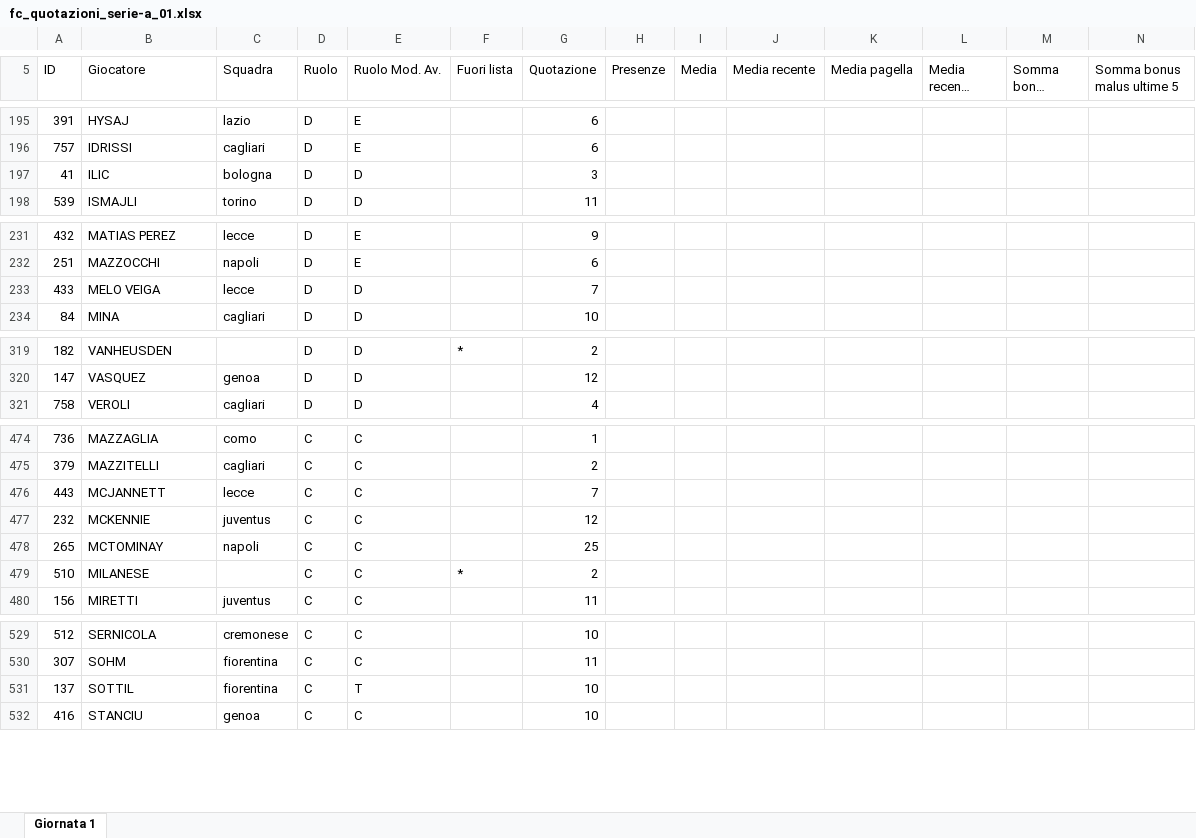
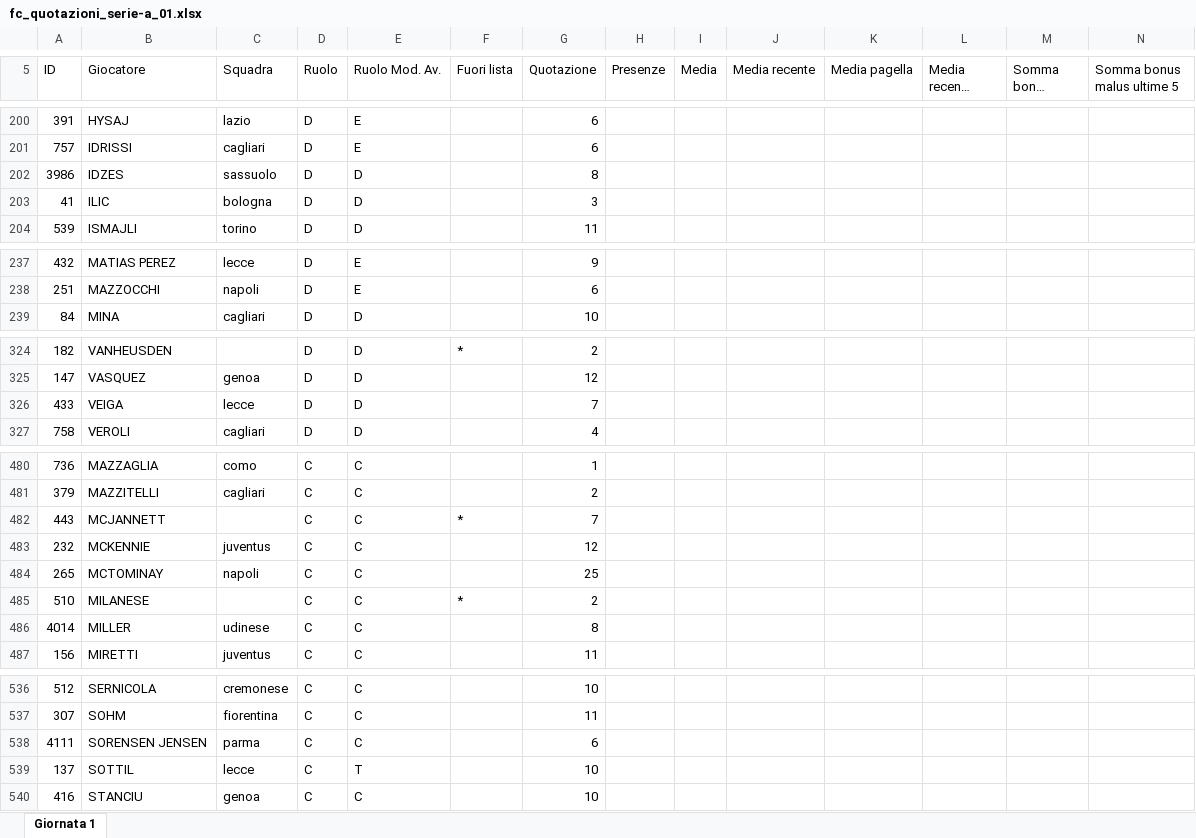
Before and after one commit to mfmanca2000/EasyAsta, an Excel workbook: fc_quotazioni_serie-a_01.xlsx, sheet Giornata 1, drawn as a sheet; only a part is shown, gaps mark what is left out; long unchanged cells end in …; values as stored, in another font and other column widths than the file's, no borders; removed rows and columns are numbered as before the commit, all else as after; the diff covers the shown part only; the diff names each change by its address in the sheet, - before the commit and + after, or states it on an @@ line.

```diff
--- a/fc_quotazioni_serie-a_01.xlsx (sheet Giornata 1)
+++ b/fc_quotazioni_serie-a_01.xlsx (sheet Giornata 1)
+row 202: 3986 | IDZES | sassuolo | D | D |  | 8
-row 233: 433 | MELO VEIGA | lecce | D | D |  | 7
+row 326: 433 | VEIGA | lecce | D | D |  | 7
-C482 (Squadra): lecce
+C482 (Squadra): (empty)
-F482 (Fuori lista): (empty)
+F482 (Fuori lista): *
+row 486: 4014 | MILLER | udinese | C | C |  | 8
+row 538: 4111 | SORENSEN JENSEN | parma | C | C |  | 6
-C539 (Squadra): fiorentina
+C539 (Squadra): lecce
```
Also changed, not shown: 7 added rows and 47 edited cells elsewhere in this sheet.
